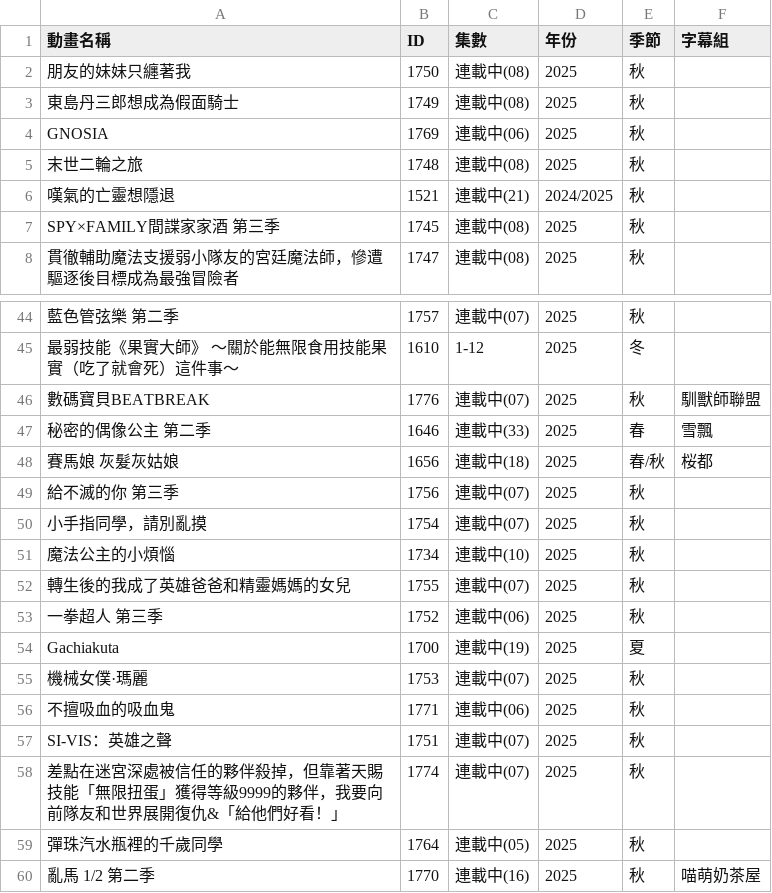
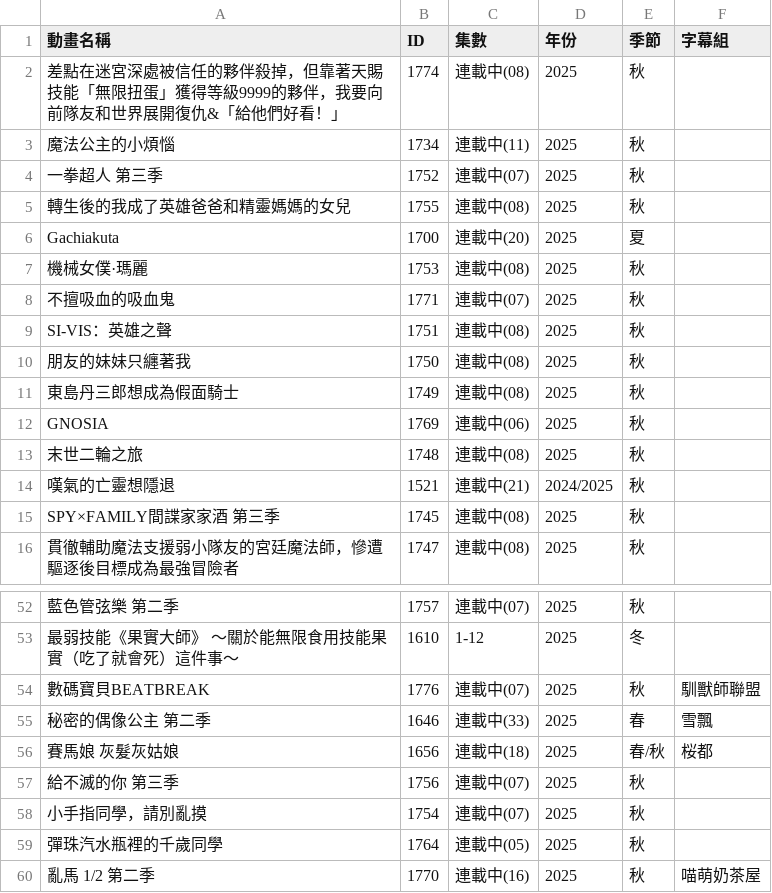
Before and after one commit to HeiTang/Anime1-Data, a CSV file: Anime1 List.csv, drawn as a sheet; only a part is shown, gaps mark what is left out; removed rows and columns are numbered as before the commit, all else as after; the diff names each change by its address in the sheet, - before the commit and + after, or states it on an @@ line.

Commit message:
Doc: Upgrade Anime1 List

```diff
--- a/Anime1 List.csv
+++ b/Anime1 List.csv
+row 2: 差點在迷宮深處被信任的夥伴殺掉，但靠著天賜技能「無限扭蛋」獲得等級9999的夥伴，我要向前隊友和世界展開復仇&「給他們好看！」 | 1774 | 連載中(08) | 2025 | 秋
+row 3: 魔法公主的小煩惱 | 1734 | 連載中(11) | 2025 | 秋
+row 4: 一拳超人 第三季 | 1752 | 連載中(07) | 2025 | 秋
+row 5: 轉生後的我成了英雄爸爸和精靈媽媽的女兒 | 1755 | 連載中(08) | 2025 | 秋
+row 6: Gachiakuta | 1700 | 連載中(20) | 2025 | 夏
+row 7: 機械女僕·瑪麗 | 1753 | 連載中(08) | 2025 | 秋
+row 8: 不擅吸血的吸血鬼 | 1771 | 連載中(07) | 2025 | 秋
+row 9: SI-VIS：英雄之聲 | 1751 | 連載中(08) | 2025 | 秋
-row 51: 魔法公主的小煩惱 | 1734 | 連載中(10) | 2025 | 秋
-row 52: 轉生後的我成了英雄爸爸和精靈媽媽的女兒 | 1755 | 連載中(07) | 2025 | 秋
-row 53: 一拳超人 第三季 | 1752 | 連載中(06) | 2025 | 秋
-row 54: Gachiakuta | 1700 | 連載中(19) | 2025 | 夏
-row 55: 機械女僕·瑪麗 | 1753 | 連載中(07) | 2025 | 秋
-row 56: 不擅吸血的吸血鬼 | 1771 | 連載中(06) | 2025 | 秋
-row 57: SI-VIS：英雄之聲 | 1751 | 連載中(07) | 2025 | 秋
-row 58: 差點在迷宮深處被信任的夥伴殺掉，但靠著天賜技能「無限扭蛋」獲得等級9999的夥伴，我要向前隊友和世界展開復仇&「給他們好看！」 | 1774 | 連載中(07) | 2025 | 秋
```
Also changed, not shown: 1 other file.
